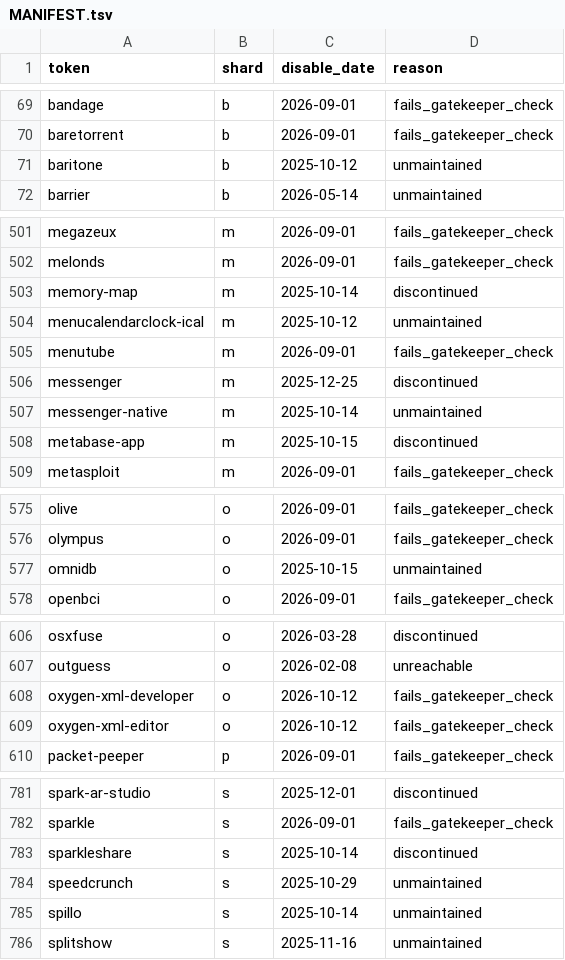
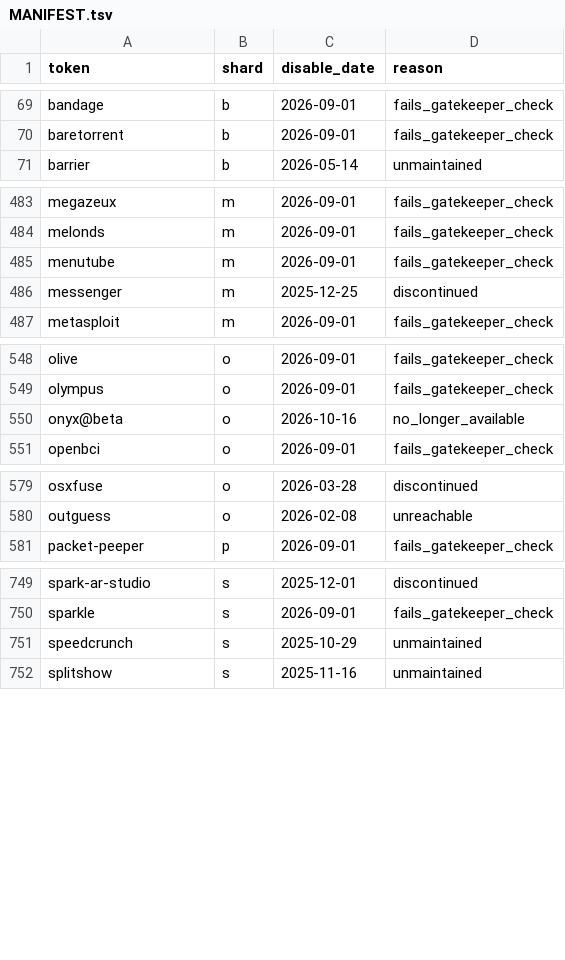
Before and after one commit to ylluminate/homebrew-attic, a TSV file: MANIFEST.tsv, drawn as a sheet; only a part is shown, gaps mark what is left out; the diff covers the shown part only.

```diff
--- a/MANIFEST.tsv
+++ b/MANIFEST.tsv
@@ -70,3 +70,2 @@ bandage	b	2026-09-01	fails_gatekeeper_check
 baretorrent	b	2026-09-01	fails_gatekeeper_check
-baritone	b	2025-10-12	unmaintained
 barrier	b	2026-05-14	unmaintained
@@ -502,8 +484,4 @@ megazeux	m	2026-09-01	fails_gatekeeper_check
 melonds	m	2026-09-01	fails_gatekeeper_check
-memory-map	m	2025-10-14	discontinued
-menucalendarclock-ical	m	2025-10-12	unmaintained
 menutube	m	2026-09-01	fails_gatekeeper_check
 messenger	m	2025-12-25	discontinued
-messenger-native	m	2025-10-14	unmaintained
-metabase-app	m	2025-10-15	discontinued
 metasploit	m	2026-09-01	fails_gatekeeper_check
@@ -576,3 +549,3 @@ olive	o	2026-09-01	fails_gatekeeper_check
 olympus	o	2026-09-01	fails_gatekeeper_check
-omnidb	o	2025-10-15	unmaintained
+onyx@beta	o	2026-10-16	no_longer_available
 openbci	o	2026-09-01	fails_gatekeeper_check
@@ -607,4 +580,2 @@ osxfuse	o	2026-03-28	discontinued
 outguess	o	2026-02-08	unreachable
-oxygen-xml-developer	o	2026-10-12	fails_gatekeeper_check
-oxygen-xml-editor	o	2026-10-12	fails_gatekeeper_check
 packet-peeper	p	2026-09-01	fails_gatekeeper_check
@@ -782,5 +750,3 @@ spark-ar-studio	s	2025-12-01	discontinued
 sparkle	s	2026-09-01	fails_gatekeeper_check
-sparkleshare	s	2025-10-14	discontinued
 speedcrunch	s	2025-10-29	unmaintained
-spillo	s	2025-10-14	unmaintained
 splitshow	s	2025-11-16	unmaintained
```
Also changed, not shown: 2 added rows and 32 removed rows elsewhere in this file, 6 other files.
